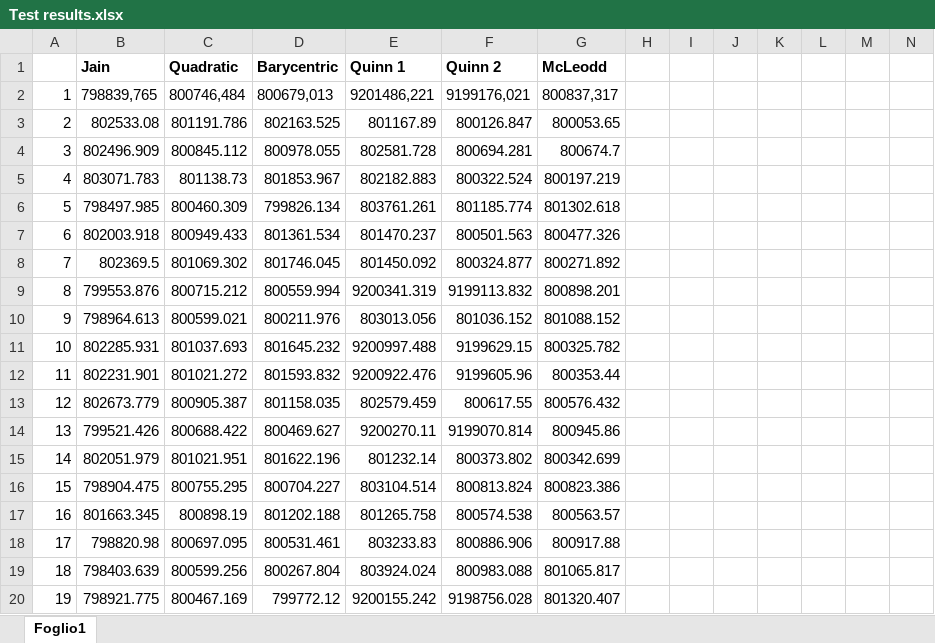
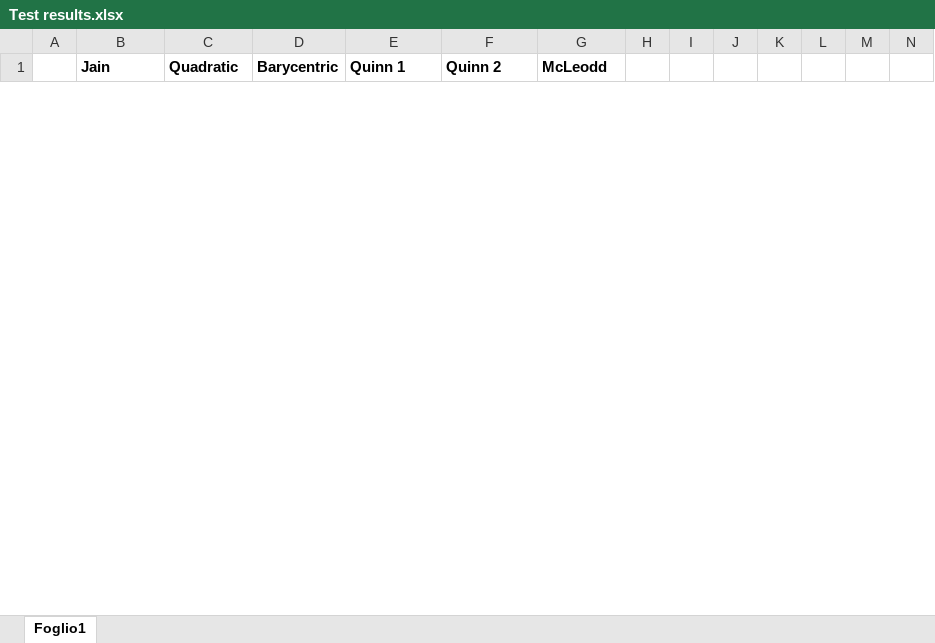
Before and after one commit to rondell/Thesis, an Excel workbook: Test Interpolation results/Test results.xlsx, sheet Foglio1, drawn as a sheet; only a part is shown; values as stored, in another font and other column widths than the file's, no borders; removed rows and columns are numbered as before the commit, all else as after; rows hold the shown columns only; the diff covers the shown part only; the diff names each change by its address in the sheet, - before the commit and + after, or states it on an @@ line.

```diff
--- a/Test Interpolation results/Test results.xlsx (sheet Foglio1)
+++ b/Test Interpolation results/Test results.xlsx (sheet Foglio1)
-row 2: 1 | 798839,765 | 800746,484 | 800679,013 | 9201486,221 | 9199176,021 | 800837,317
-row 3: 2 | 802533.08 | 801191.786 | 802163.525 | 801167.89 | 800126.847 | 800053.65
-row 4: 3 | 802496.909 | 800845.112 | 800978.055 | 802581.728 | 800694.281 | 800674.7
-row 5: 4 | 803071.783 | 801138.73 | 801853.967 | 802182.883 | 800322.524 | 800197.219
-row 6: 5 | 798497.985 | 800460.309 | 799826.134 | 803761.261 | 801185.774 | 801302.618
-row 7: 6 | 802003.918 | 800949.433 | 801361.534 | 801470.237 | 800501.563 | 800477.326
-row 8: 7 | 802369.5 | 801069.302 | 801746.045 | 801450.092 | 800324.877 | 800271.892
-row 9: 8 | 799553.876 | 800715.212 | 800559.994 | 9200341.319 | 9199113.832 | 800898.201
-row 10: 9 | 798964.613 | 800599.021 | 800211.976 | 803013.056 | 801036.152 | 801088.152
-row 11: 10 | 802285.931 | 801037.693 | 801645.232 | 9200997.488 | 9199629.15 | 800325.782
-row 12: 11 | 802231.901 | 801021.272 | 801593.832 | 9200922.476 | 9199605.96 | 800353.44
-row 13: 12 | 802673.779 | 800905.387 | 801158.035 | 802579.459 | 800617.55 | 800576.432
-row 14: 13 | 799521.426 | 800688.422 | 800469.627 | 9200270.11 | 9199070.814 | 800945.86
-row 15: 14 | 802051.979 | 801021.951 | 801622.196 | 801232.14 | 800373.802 | 800342.699
-row 16: 15 | 798904.475 | 800755.295 | 800704.227 | 803104.514 | 800813.824 | 800823.386
-row 17: 16 | 801663.345 | 800898.19 | 801202.188 | 801265.758 | 800574.538 | 800563.57
-row 18: 17 | 798820.98 | 800697.095 | 800531.461 | 803233.83 | 800886.906 | 800917.88
-row 19: 18 | 798403.639 | 800599.256 | 800267.804 | 803924.024 | 800983.088 | 801065.817
-row 20: 19 | 798921.775 | 800467.169 | 799772.12 | 9200155.242 | 9198756.028 | 801320.407
```
Also changed, not shown: 30 added rows and 8 removed rows elsewhere in this sheet, 15 other files.
